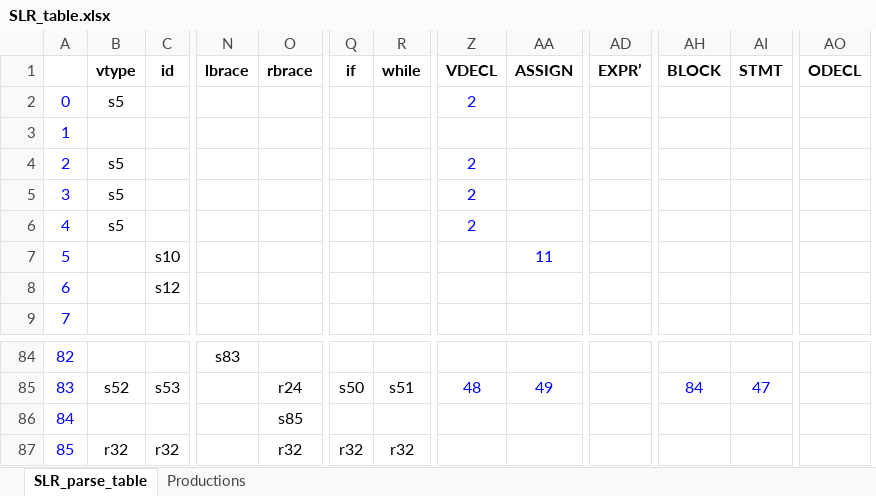
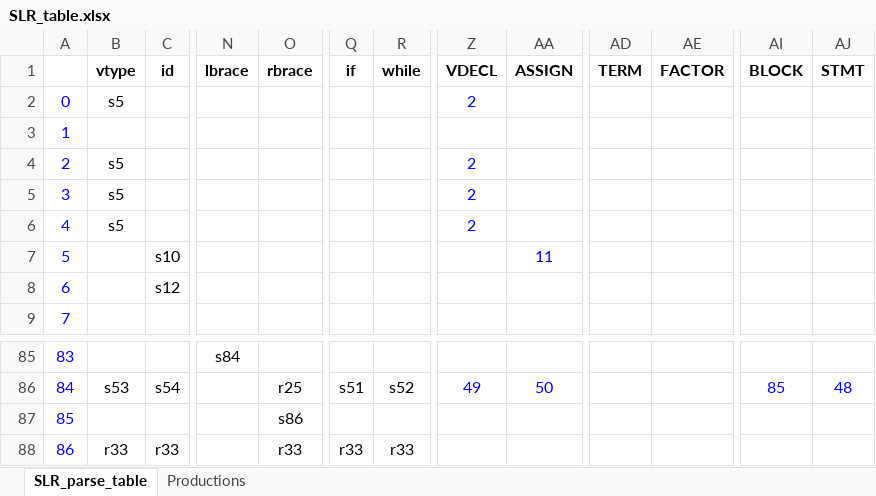
Before and after one commit to eomchanu/CP_PROJECT, an Excel workbook: SLR_table.xlsx, sheet SLR_parse_table, drawn as a sheet; only a part is shown, gaps mark what is left out; values as stored, in another font and other column widths than the file's, no borders; removed rows and columns are numbered as before the commit, all else as after; rows hold the shown columns only; the diff covers the shown part only; the diff names each change by its address in the sheet, - before the commit and + after, or states it on an @@ line.

Commit message:
final bug fix: EXPR priority

```diff
--- a/SLR_table.xlsx (sheet SLR_parse_table)
+++ b/SLR_table.xlsx (sheet SLR_parse_table)
+column AE (FACTOR), empty
-column AO (ODECL), empty
-AD1: EXPR’
+AD1: TERM
@@ column A renumbered between rows 47 and 87 @@
-N85 (lbrace): s83
+N85 (lbrace): s84
-row 85: 83 | s52 | s53 |  | r24 | s50 | s51 | 48 | 49 |  | 84 | 47
+row 86: 84 | s53 | s54 |  | r25 | s51 | s52 | 49 | 50 |  |  | 85 | 48
-O87 (rbrace): s85
+O87 (rbrace): s86
-row 87: 85 | r32 | r32 |  | r32 | r32 | r32
+row 88: 86 | r33 | r33 |  | r33 | r33 | r33
```
Also changed, not shown: 40 added rows, 39 removed rows, 6 moved rows and 16 edited cells elsewhere in this sheet, sheet Productions, 1 other file.
